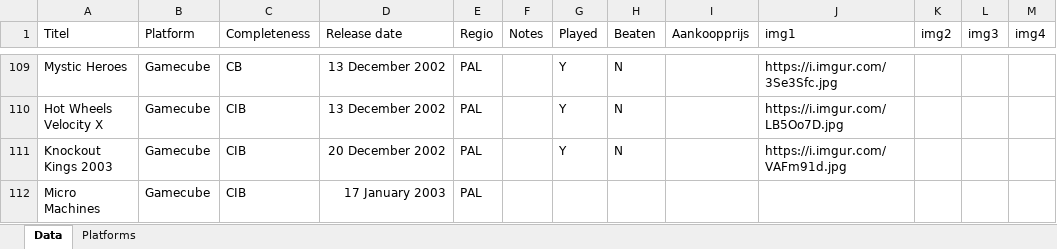
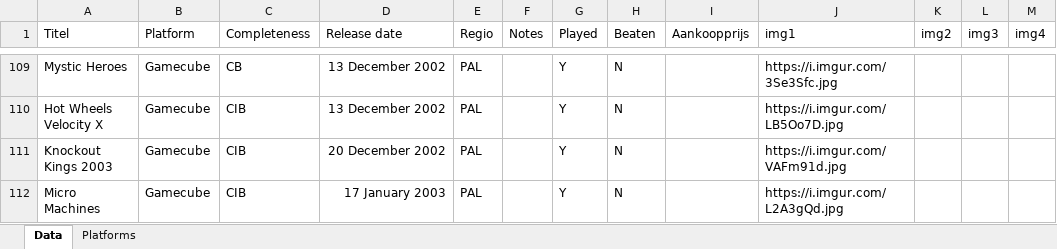
Before and after one commit to ikk5/ikk5.github.io, an Excel workbook: collection.xlsx, sheet Data, drawn as a sheet; only a part is shown, gaps mark what is left out; values as stored, in another font and other column widths than the file's, no borders; the diff covers the shown part only; the diff names each change by its address in the sheet, - before the commit and + after, or states it on an @@ line.

```diff
--- a/collection.xlsx (sheet Data)
+++ b/collection.xlsx (sheet Data)
-G112 (Played): (empty)
+G112 (Played): Y
-H112 (Beaten): (empty)
+H112 (Beaten): N
-J112 (img1): (empty)
+J112 (img1): https://i.imgur.com/L2A3gQd.jpg
```
Also changed, not shown: 19 added rows and 20 edited cells elsewhere in this sheet, 27 other files.
